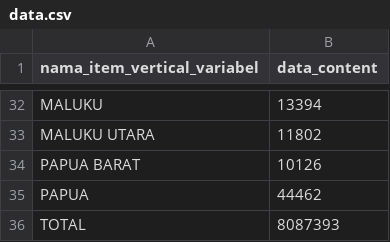
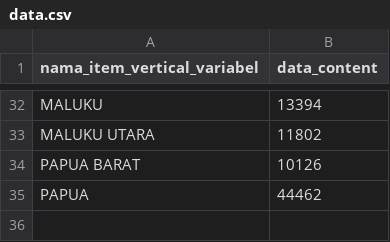
Before and after one commit to fariqodri/tanamin, a CSV file: data.csv, drawn as a sheet; only a part is shown, gaps mark what is left out; the diff names each change by its address in the sheet, - before the commit and + after, or states it on an @@ line.

Commit message:
Add load csv functionality, remove TOTAL row from csv

```diff
--- a/data.csv
+++ b/data.csv
-row 36: TOTAL | 8087393
```
Also changed, not shown: 15 other files.
